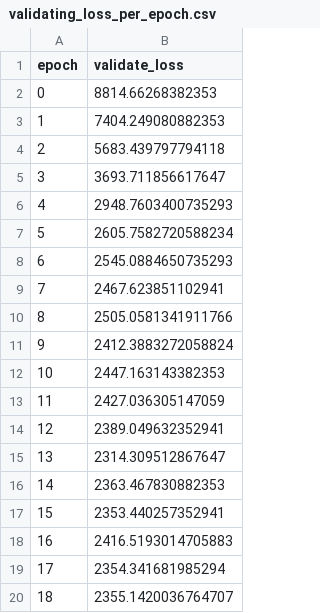
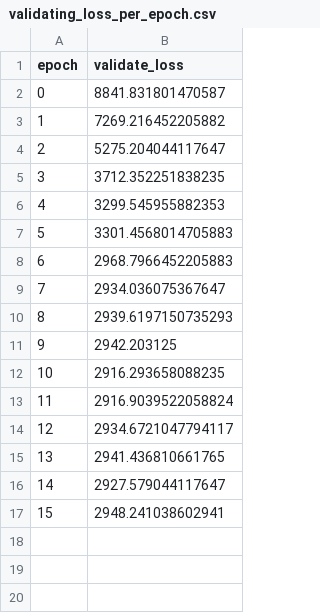
Before and after one commit to wanning-lu/violin-renderer, a CSV file: src/models/mlp/results/validating_loss_per_epoch.csv, drawn as a sheet.

```diff
--- a/src/models/mlp/results/validating_loss_per_epoch.csv
+++ b/src/models/mlp/results/validating_loss_per_epoch.csv
@@ -1,20 +1,17 @@
 epoch,validate_loss
-0,8814.66268382353
-1,7404.249080882353
-2,5683.439797794118
-3,3693.711856617647
-4,2948.7603400735293
-5,2605.7582720588234
-6,2545.0884650735293
-7,2467.623851102941
-8,2505.0581341911766
-9,2412.3883272058824
-10,2447.163143382353
-11,2427.036305147059
-12,2389.049632352941
-13,2314.309512867647
-14,2363.467830882353
-15,2353.440257352941
-16,2416.5193014705883
-17,2354.341681985294
-18,2355.1420036764707
+0,8841.831801470587
+1,7269.216452205882
+2,5275.204044117647
+3,3712.352251838235
+4,3299.545955882353
+5,3301.4568014705883
+6,2968.7966452205883
+7,2934.036075367647
+8,2939.6197150735293
+9,2942.203125
+10,2916.293658088235
+11,2916.9039522058824
+12,2934.6721047794117
+13,2941.436810661765
+14,2927.579044117647
+15,2948.241038602941
```
Also changed, not shown: src/models/mlp/results/training_loss_per_epoch.csv, 6 other files.
